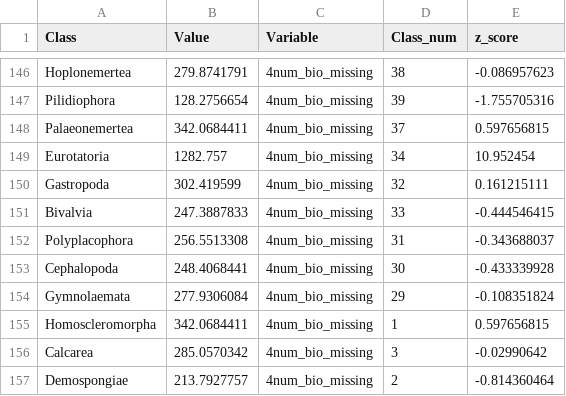
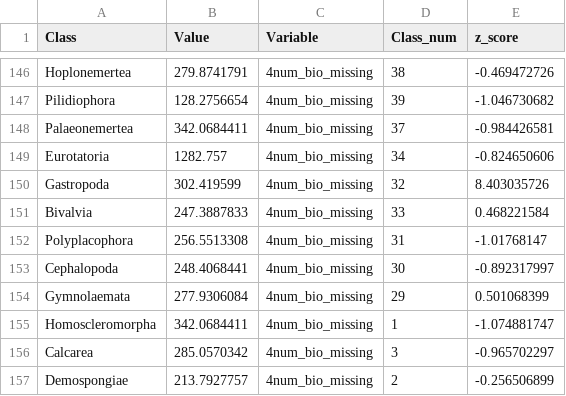
Before and after one commit to aecahill/Cryptic_species_figs, a CSV file: heatmap_CS3_input.csv, drawn as a sheet; only a part is shown, gaps mark what is left out; the diff covers the shown part only; the diff names each change by its address in the sheet, - before the commit and + after, or states it on an @@ line.

```diff
--- a/heatmap_CS3_input.csv
+++ b/heatmap_CS3_input.csv
-E146 (z_score): -0.086957623
+E146 (z_score): -0.469472726
-E147 (z_score): -1.755705316
+E147 (z_score): -1.046730682
-E148 (z_score): 0.597656815
+E148 (z_score): -0.984426581
-E149 (z_score): 10.952454
+E149 (z_score): -0.824650606
-E150 (z_score): 0.161215111
+E150 (z_score): 8.403035726
-E151 (z_score): -0.444546415
+E151 (z_score): 0.468221584
-E152 (z_score): -0.343688037
+E152 (z_score): -1.01768147
-E153 (z_score): -0.433339928
+E153 (z_score): -0.892317997
-E154 (z_score): -0.108351824
+E154 (z_score): 0.501068399
-E155 (z_score): 0.597656815
+E155 (z_score): -1.074881747
-E156 (z_score): -0.02990642
+E156 (z_score): -0.965702297
-E157 (z_score): -0.814360464
+E157 (z_score): -0.256506899
```
Also changed, not shown: 27 edited cells elsewhere in this file, data_for_heatmap2.csv, 2 other files.
